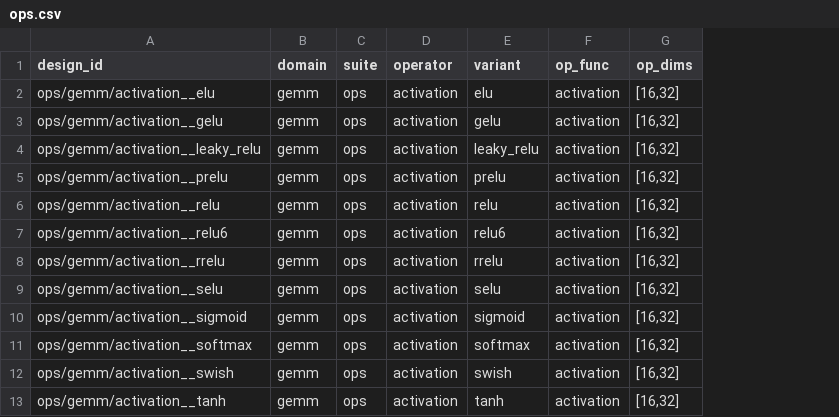
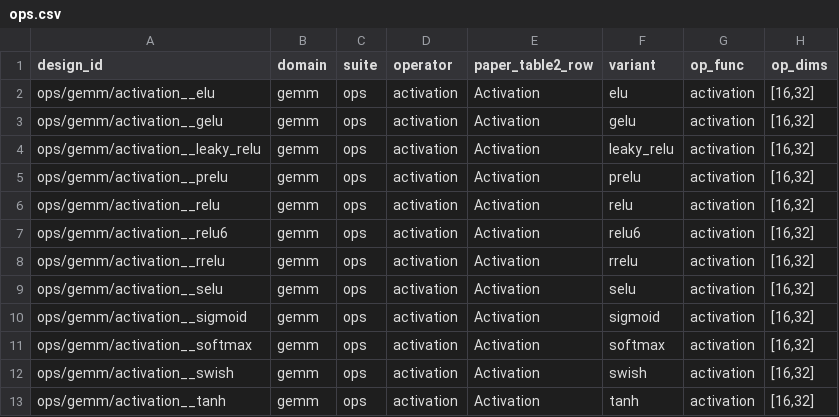
Before and after one commit to hchen799/ForgeBench, a CSV file: manifest/designs/ops.csv, drawn as a sheet; only a part is shown; the diff names each change by its address in the sheet, - before the commit and + after, or states it on an @@ line.

```diff
--- a/manifest/designs/ops.csv
+++ b/manifest/designs/ops.csv
+column E (paper_table2_row), rows 2-13: all Activation
```
Also changed, not shown: manifest/designs/modular.csv, manifest/designs/modular_cases.csv, 4 other files.
